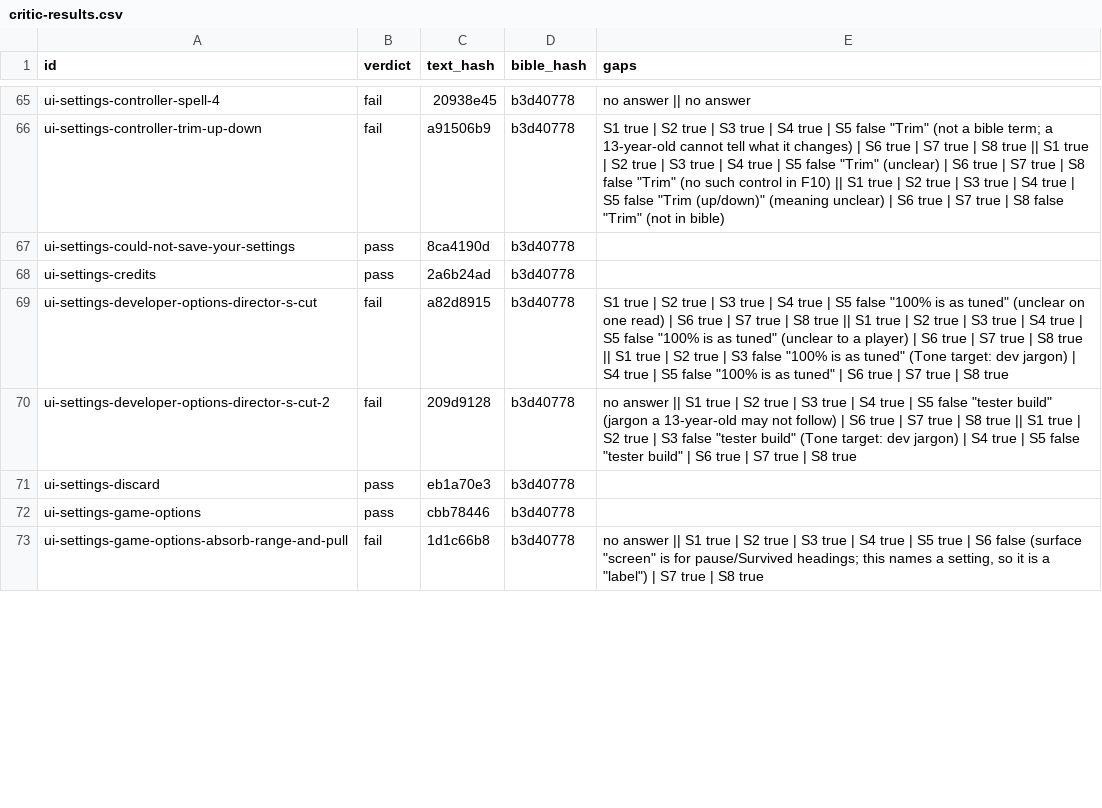
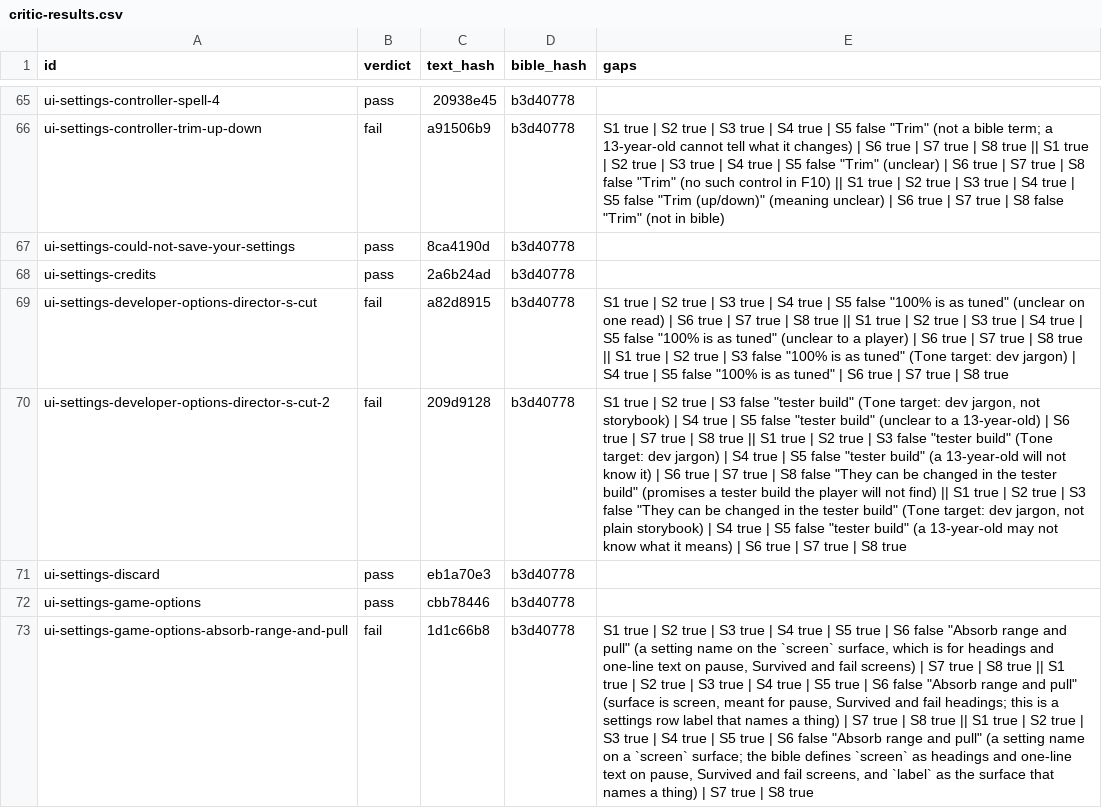
Before and after one commit to joshdrochon/UmbrellaElla, a CSV file: pipeline/story/critic-results.csv, drawn as a sheet; only a part is shown, gaps mark what is left out; the diff covers the shown part only; the diff names each change by its address in the sheet, - before the commit and + after, or states it on an @@ line.

```diff
--- a/pipeline/story/critic-results.csv
+++ b/pipeline/story/critic-results.csv
-B65 (verdict): fail
+B65 (verdict): pass
-E65 (gaps): no answer || no answer
+E65 (gaps): (empty)
-E70 (gaps): no answer || S1 true | S2 true | S3 true | S4 true | S5 false "tester build" (jargon a 13-year-old may not follow) | S6 true | S7 true | S8 true || S1 true | S2 true | S3 false "tester build" (Tone target: dev jargon) | S4 true | S5 false "tester build" | S6…
+E70 (gaps): S1 true | S2 true | S3 false "tester build" (Tone target: dev jargon, not storybook) | S4 true | S5 false "tester build" (unclear to a 13-year-old) | S6 true | S7 true | S8 true || S1 true | S2 true | S3 false "tester build" (Tone target: dev jargon) | S4 true | S5 false "tester build" (a 13-year-old will not know it) | S6 true | S7 true | S8 false "They can be changed in the tester build" (promises a tester build the player will not find) || S1 true | S2 true | S3 false "They can be changed in the tester build" (Tone target: dev jargon, not plain storybook) | S4 true | S5 false "tester build" (a 13-year-old may not know what it means) | S6…
-E73 (gaps): no answer || S1 true | S2 true | S3 true | S4 true | S5 true | S6 false (surface "screen" is for pause/Survived headings; this names a setting, so it is a "label") | S7…
+E73 (gaps): S1 true | S2 true | S3 true | S4 true | S5 true | S6 false "Absorb range and pull" (a setting name on the `screen` surface, which is for headings and one-line text on pause, Survived and fail screens) | S7 true | S8 true || S1 true | S2 true | S3 true | S4 true | S5 true | S6 false "Absorb range and pull" (surface is screen, meant for pause, Survived and fail headings; this is a settings row label that names a thing) | S7 true | S8 true || S1 true | S2 true | S3 true | S4 true | S5 true | S6 false "Absorb range and pull" (a setting name on a `screen` surface; the bible defines `screen` as headings and one-line text on pause, Survived and fail screens, and `label` as the surface that names a thing) | S7…
```
Also changed, not shown: 57 edited cells elsewhere in this file.
